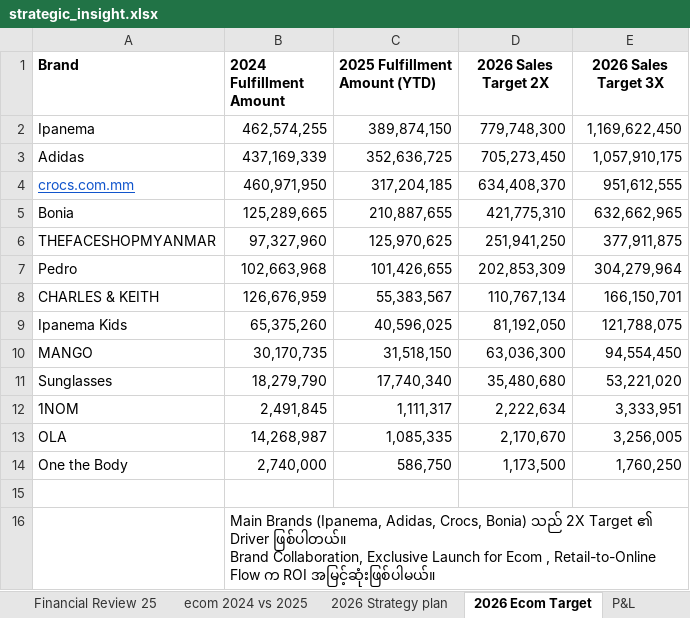
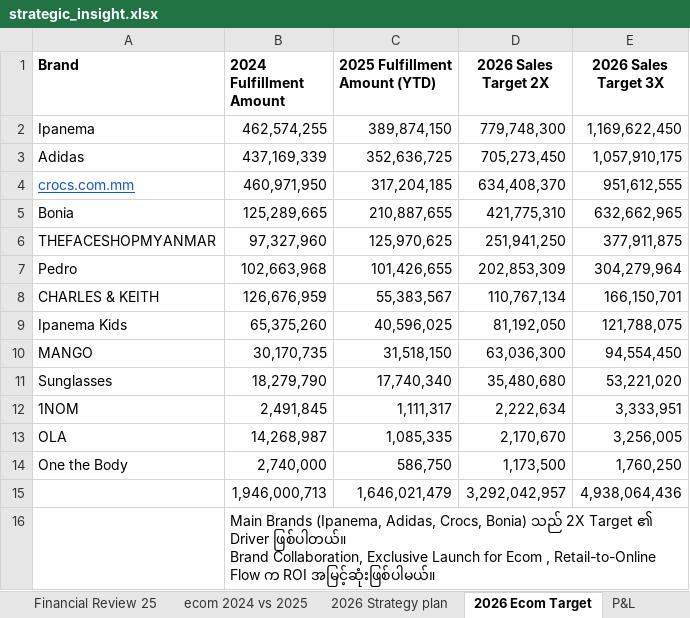
Before and after one commit to tobecontinue-hub/KZ-strategic, an Excel workbook: dashboard_app_from_excel/strategic_insight.xlsx, sheet 2026 Ecom Target, drawn as a sheet; values as stored, in another font and other column widths than the file's, no borders; the diff names each change by its address in the sheet, - before the commit and + after, or states it on an @@ line.

```diff
--- a/dashboard_app_from_excel/strategic_insight.xlsx (sheet 2026 Ecom Target)
+++ b/dashboard_app_from_excel/strategic_insight.xlsx (sheet 2026 Ecom Target)
-row 15: (empty)
+row 15:  | 1,946,000,713 | 1,646,021,479 | 3,292,042,957 | 4,938,064,436
```
Also changed, not shown: sheet okr, sheet org_chart, sheet ecom 2024 vs 2025, sheet operation_health, other sheet tabs, 35 other files.
